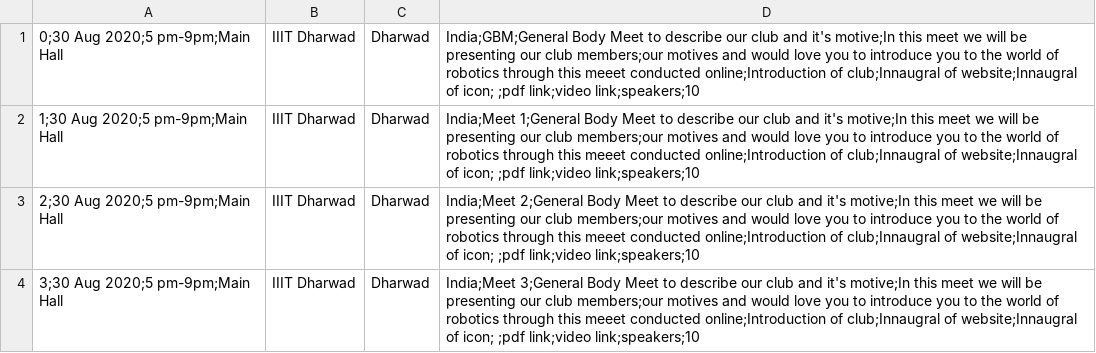
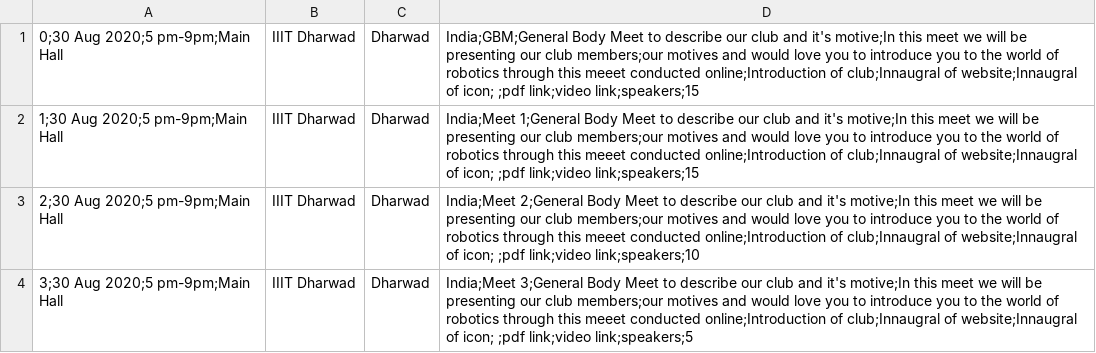
Before and after one commit to raymardi27/RoboticsWebsite, a CSV file: assets/info/events.csv, drawn as a sheet.

```diff
--- a/assets/info/events.csv
+++ b/assets/info/events.csv
@@ -1,4 +1,4 @@
-0;30 Aug 2020;5 pm-9pm;Main Hall, IIIT Dharwad, Dharwad, India;GBM;General Body Meet to describe our club and it's motive;In this meet we will be presenting our club members;our motives and would love you to introduce you to the world of robotics through this meeet conducted online;Introduction of club;Innaugral of website;Innaugral of icon; ;pdf link;video link;speakers;10
-1;30 Aug 2020;5 pm-9pm;Main Hall, IIIT Dharwad, Dharwad, India;Meet 1;General Body Meet to describe our club and it's motive;In this meet we will be presenting our club members;our motives and would love you to introduce you to the world of robotics through this meeet conducted online;Introduction of club;Innaugral of website;Innaugral of icon; ;pdf link;video link;speakers;10
+0;30 Aug 2020;5 pm-9pm;Main Hall, IIIT Dharwad, Dharwad, India;GBM;General Body Meet to describe our club and it's motive;In this meet we will be presenting our club members;our motives and would love you to introduce you to the world of robotics through this meeet conducted online;Introduction of club;Innaugral of website;Innaugral of icon; ;pdf link;video link;speakers;15
+1;30 Aug 2020;5 pm-9pm;Main Hall, IIIT Dharwad, Dharwad, India;Meet 1;General Body Meet to describe our club and it's motive;In this meet we will be presenting our club members;our motives and would love you to introduce you to the world of robotics through this meeet conducted online;Introduction of club;Innaugral of website;Innaugral of icon; ;pdf link;video link;speakers;15
 2;30 Aug 2020;5 pm-9pm;Main Hall, IIIT Dharwad, Dharwad, India;Meet 2;General Body Meet to describe our club and it's motive;In this meet we will be presenting our club members;our motives and would love you to introduce you to the world of robotics through this meeet conducted online;Introduction of club;Innaugral of website;Innaugral of icon; ;pdf link;video link;speakers;10
-3;30 Aug 2020;5 pm-9pm;Main Hall, IIIT Dharwad, Dharwad, India;Meet 3;General Body Meet to describe our club and it's motive;In this meet we will be presenting our club members;our motives and would love you to introduce you to the world of robotics through this meeet conducted online;Introduction of club;Innaugral of website;Innaugral of icon; ;pdf link;video link;speakers;10
+3;30 Aug 2020;5 pm-9pm;Main Hall, IIIT Dharwad, Dharwad, India;Meet 3;General Body Meet to describe our club and it's motive;In this meet we will be presenting our club members;our motives and would love you to introduce you to the world of robotics through this meeet conducted online;Introduction of club;Innaugral of website;Innaugral of icon; ;pdf link;video link;speakers;5
```
Also changed, not shown: 2 other files.
